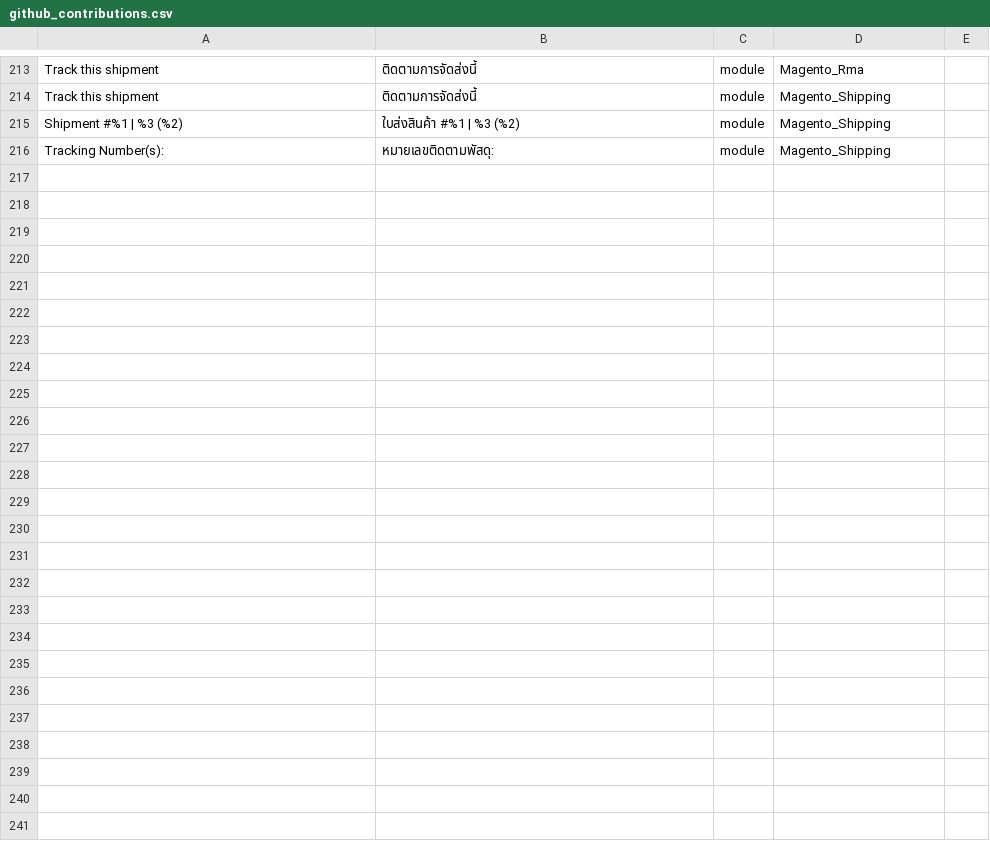
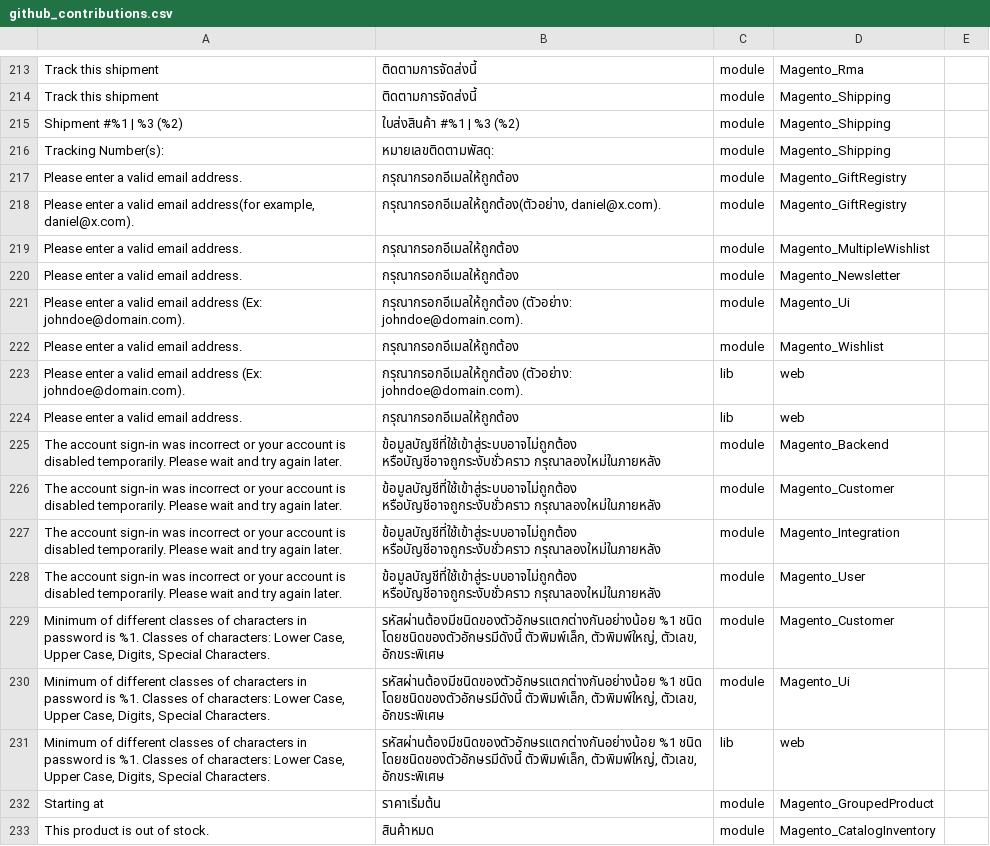
Before and after one commit to tapecom/magento-2-thai-language-pack, a CSV file: github_contributions.csv, drawn as a sheet; only a part is shown, gaps mark what is left out; the diff names each change by its address in the sheet, - before the commit and + after, or states it on an @@ line.

```diff
--- a/github_contributions.csv
+++ b/github_contributions.csv
+row 217: Please enter a valid email address. | กรุณากรอกอีเมลให้ถูกต้อง | module | Magento_GiftRegistry
+row 218: Please enter a valid email address(for example, daniel@x.com). | กรุณากรอกอีเมลให้ถูกต้อง(ตัวอย่าง, daniel@x.com). | module | Magento_GiftRegistry
+row 219: Please enter a valid email address. | กรุณากรอกอีเมลให้ถูกต้อง | module | Magento_MultipleWishlist
+row 220: Please enter a valid email address. | กรุณากรอกอีเมลให้ถูกต้อง | module | Magento_Newsletter
+row 221: Please enter a valid email address (Ex: johndoe@domain.com). | กรุณากรอกอีเมลให้ถูกต้อง (ตัวอย่าง: johndoe@domain.com). | module | Magento_Ui
+row 222: Please enter a valid email address. | กรุณากรอกอีเมลให้ถูกต้อง | module | Magento_Wishlist
+row 223: Please enter a valid email address (Ex: johndoe@domain.com). | กรุณากรอกอีเมลให้ถูกต้อง (ตัวอย่าง: johndoe@domain.com). | lib | web
+row 224: Please enter a valid email address. | กรุณากรอกอีเมลให้ถูกต้อง | lib | web
+row 225: The account sign-in was incorrect or your account is disabled temporarily. Please wait and try again later. | ข้อมูลบัญชีที่ใช้เข้าสู่ระบบอาจไม่ถูกต้อง หรือบัญชีอาจถูกระงับชั่วคราว กรุณาลองใหม่ในภายหลัง | module | Magento_Backend
+row 226: The account sign-in was incorrect or your account is disabled temporarily. Please wait and try again later. | ข้อมูลบัญชีที่ใช้เข้าสู่ระบบอาจไม่ถูกต้อง หรือบัญชีอาจถูกระงับชั่วคราว กรุณาลองใหม่ในภายหลัง | module | Magento_Customer
+row 227: The account sign-in was incorrect or your account is disabled temporarily. Please wait and try again later. | ข้อมูลบัญชีที่ใช้เข้าสู่ระบบอาจไม่ถูกต้อง หรือบัญชีอาจถูกระงับชั่วคราว กรุณาลองใหม่ในภายหลัง | module | Magento_Integration
+row 228: The account sign-in was incorrect or your account is disabled temporarily. Please wait and try again later. | ข้อมูลบัญชีที่ใช้เข้าสู่ระบบอาจไม่ถูกต้อง หรือบัญชีอาจถูกระงับชั่วคราว กรุณาลองใหม่ในภายหลัง | module | Magento_User
+row 229: Minimum of different classes of characters in password is %1. Classes of characters: Lower Case, Upper Case, Digits, Special Characters. | รหัสผ่านต้องมีชนิดของตัวอักษรแตกต่างกันอย่างน้อย %1 ชนิด โดยชนิดของตัวอักษรมีดังนี้ ตัวพิมพ์เล็ก, ตัวพิมพ์ใหญ่, ตัวเลข, อักขระพิเศษ | module | Magento_Customer
+row 230: Minimum of different classes of characters in password is %1. Classes of characters: Lower Case, Upper Case, Digits, Special Characters. | รหัสผ่านต้องมีชนิดของตัวอักษรแตกต่างกันอย่างน้อย %1 ชนิด โดยชนิดของตัวอักษรมีดังนี้ ตัวพิมพ์เล็ก, ตัวพิมพ์ใหญ่, ตัวเลข, อักขระพิเศษ | module | Magento_Ui
+row 231: Minimum of different classes of characters in password is %1. Classes of characters: Lower Case, Upper Case, Digits, Special Characters. | รหัสผ่านต้องมีชนิดของตัวอักษรแตกต่างกันอย่างน้อย %1 ชนิด โดยชนิดของตัวอักษรมีดังนี้ ตัวพิมพ์เล็ก, ตัวพิมพ์ใหญ่, ตัวเลข, อักขระพิเศษ | lib | web
+row 232: Starting at | ราคาเริ่มต้น | module | Magento_GroupedProduct
+row 233: This product is out of stock. | สินค้าหมด | module | Magento_CatalogInventory
```
Also changed, not shown: 1 other file.
